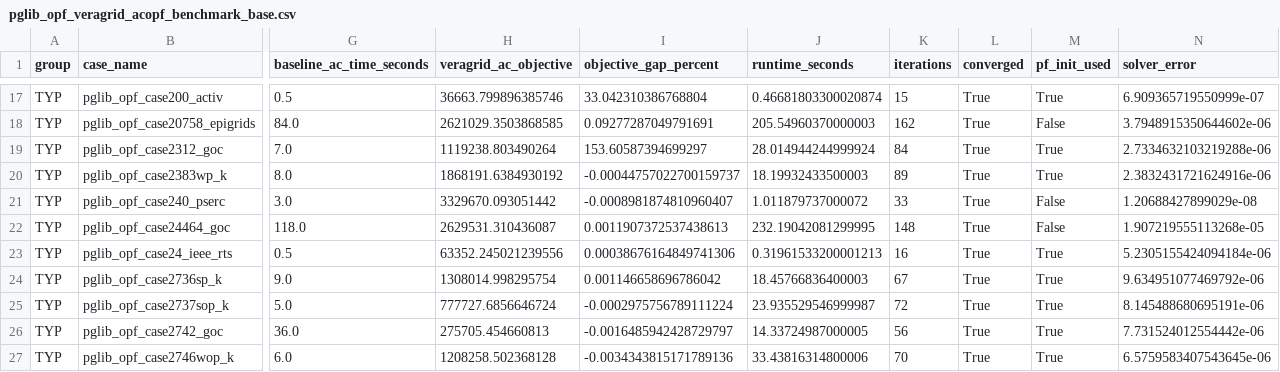
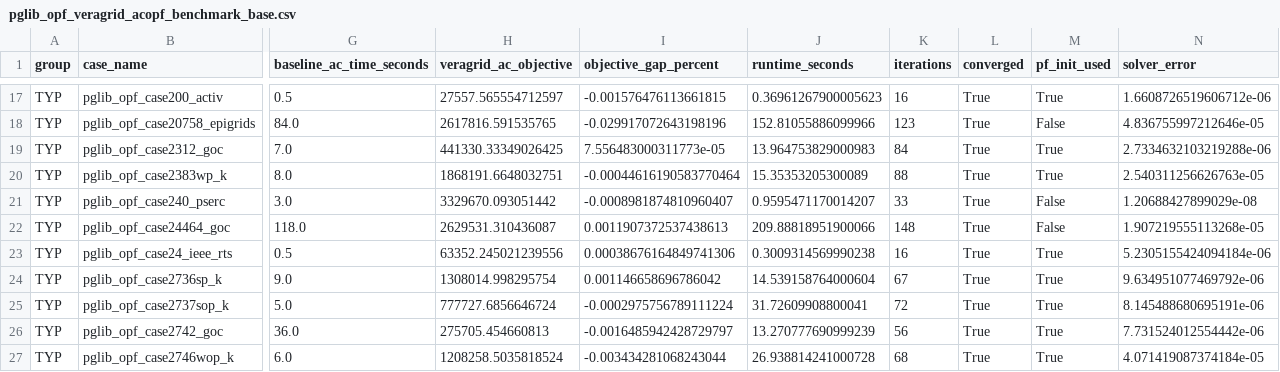
Before and after one commit to JordiBejarUPC/veragrid-hvdc-bipolar-pfc, a CSV file: benchmarks/nonlinear_opf/pglib_opf_veragrid_acopf_benchmark_base.csv, drawn as a sheet; only a part is shown, gaps mark what is left out; the diff covers the shown part only; the diff names each change by its address in the sheet, - before the commit and + after, or states it on an @@ line.

```diff
--- a/benchmarks/nonlinear_opf/pglib_opf_veragrid_acopf_benchmark_base.csv
+++ b/benchmarks/nonlinear_opf/pglib_opf_veragrid_acopf_benchmark_base.csv
-H17 (veragrid_ac_objective): 36663.799896385746
+H17 (veragrid_ac_objective): 27557.565554712597
-I17 (objective_gap_percent): 33.042310386768804
+I17 (objective_gap_percent): -0.001576476113661815
-J17 (runtime_seconds): 0.46681803300020874
+J17 (runtime_seconds): 0.36961267900005623
-K17 (iterations): 15
+K17 (iterations): 16
-N17 (solver_error): 6.909365719550999e-07
+N17 (solver_error): 1.6608726519606712e-06
-H18 (veragrid_ac_objective): 2621029.3503868585
+H18 (veragrid_ac_objective): 2617816.591535765
-I18 (objective_gap_percent): 0.09277287049791691
+I18 (objective_gap_percent): -0.029917072643198196
-J18 (runtime_seconds): 205.54960370000003
+J18 (runtime_seconds): 152.81055886099966
-K18 (iterations): 162
+K18 (iterations): 123
-N18 (solver_error): 3.7948915350644602e-06
+N18 (solver_error): 4.836755997212646e-05
-H19 (veragrid_ac_objective): 1119238.803490264
+H19 (veragrid_ac_objective): 441330.33349026425
-I19 (objective_gap_percent): 153.60587394699297
+I19 (objective_gap_percent): 7.556483000311773e-05
-J19 (runtime_seconds): 28.014944244999924
+J19 (runtime_seconds): 13.964753829000983
-H20 (veragrid_ac_objective): 1868191.6384930192
+H20 (veragrid_ac_objective): 1868191.6648032751
-I20 (objective_gap_percent): -0.00044757022700159737
+I20 (objective_gap_percent): -0.00044616190583770464
-J20 (runtime_seconds): 18.19932433500003
+J20 (runtime_seconds): 15.35353205300089
-K20 (iterations): 89
+K20 (iterations): 88
-N20 (solver_error): 2.3832431721624916e-06
+N20 (solver_error): 2.540311256626763e-05
-J21 (runtime_seconds): 1.011879737000072
+J21 (runtime_seconds): 0.9595471170014207
-J22 (runtime_seconds): 232.19042081299995
+J22 (runtime_seconds): 209.88818951900066
-J23 (runtime_seconds): 0.31961533200001213
+J23 (runtime_seconds): 0.3009314569990238
-J24 (runtime_seconds): 18.45766836400003
+J24 (runtime_seconds): 14.539158764000604
-J25 (runtime_seconds): 23.935529546999987
+J25 (runtime_seconds): 31.72609908800041
-J26 (runtime_seconds): 14.33724987000005
+J26 (runtime_seconds): 13.270777690999239
-H27 (veragrid_ac_objective): 1208258.502368128
+H27 (veragrid_ac_objective): 1208258.5035818524
-I27 (objective_gap_percent): -0.0034343815171789136
+I27 (objective_gap_percent): -0.003434281068243044
-J27 (runtime_seconds): 33.43816314800006
+J27 (runtime_seconds): 26.938814241000728
-K27 (iterations): 70
+K27 (iterations): 68
-N27 (solver_error): 6.5759583407543645e-06
+N27 (solver_error): 4.071419087374184e-05
```
Also changed, not shown: 143 edited cells elsewhere in this file, 6 other files.
